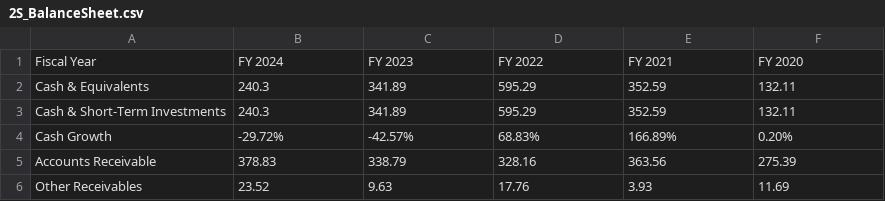
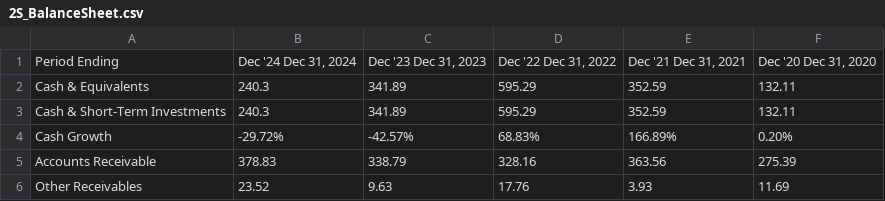
Before and after one commit to Ittiphon17/Scraping-Finance-Statement, a CSV file: Balance Sheet/2S_BalanceSheet.csv, drawn as a sheet; only a part is shown; removed rows and columns are numbered as before the commit, all else as after; the diff names each change by its address in the sheet, - before the commit and + after, or states it on an @@ line.

```diff
--- a/Balance Sheet/2S_BalanceSheet.csv
+++ b/Balance Sheet/2S_BalanceSheet.csv
-row 1: Fiscal Year | FY 2024 | FY 2023 | FY 2022 | FY 2021 | FY 2020
+row 1: Period Ending | Dec '24 Dec 31, 2024 | Dec '23 Dec 31, 2023 | Dec '22 Dec 31, 2022 | Dec '21 Dec 31, 2021 | Dec '20 Dec 31, 2020
```
Also changed, not shown: Cash Flow Statement/2S_CashFlowStatement.csv, Income Statement/2S_IncomeStatement.csv, 13 other files.
